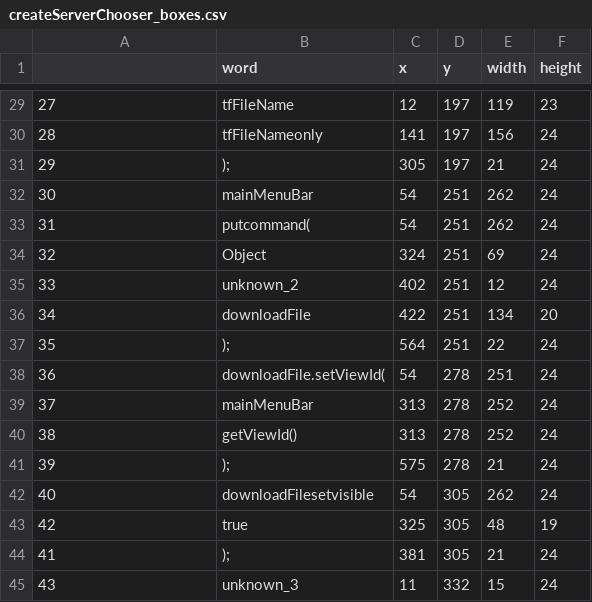
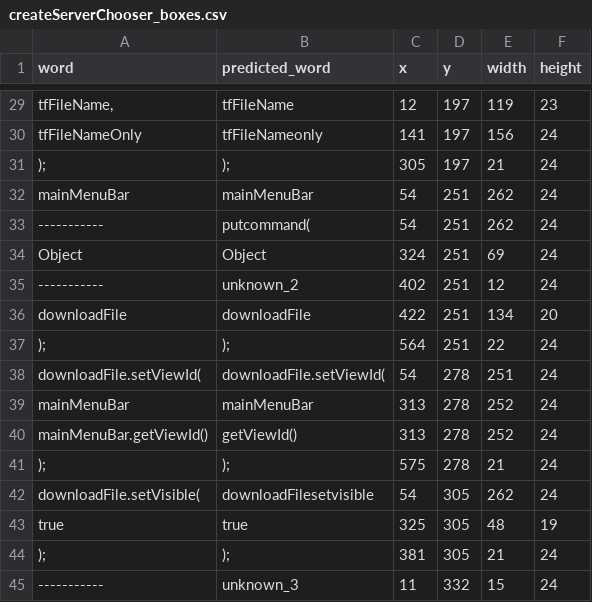
Before and after one commit to largehappygroup/eyetracking_tutorial, a CSV file: word_coordinates/createServerChooser_boxes.csv, drawn as a sheet; only a part is shown, gaps mark what is left out; the diff covers the shown part only.

```diff
--- a/word_coordinates/createServerChooser_boxes.csv
+++ b/word_coordinates/createServerChooser_boxes.csv
@@ -1 +1 @@
-,word,x,y,width,height
+word,predicted_word,x,y,width,height
@@ -29,17 +29,17 @@
-27,tfFileName,12,197,119,23
-28,tfFileNameonly,141,197,156,24
-29,);,305,197,21,24
-30,mainMenuBar,54,251,262,24
-31,putcommand(,54,251,262,24
-32,Object,324,251,69,24
-33,unknown_2,402,251,12,24
-34,downloadFile,422,251,134,20
-35,);,564,251,22,24
-36,downloadFile.setViewId(,54,278,251,24
-37,mainMenuBar,313,278,252,24
-38,getViewId(),313,278,252,24
-39,);,575,278,21,24
-40,downloadFilesetvisible,54,305,262,24
-42,true,325,305,48,19
-41,);,381,305,21,24
-43,unknown_3,11,332,15,24
+"tfFileName,",tfFileName,12,197,119,23
+tfFileNameOnly,tfFileNameonly,141,197,156,24
+);,);,305,197,21,24
+mainMenuBar,mainMenuBar,54,251,262,24
+-----------,putcommand(,54,251,262,24
+Object,Object,324,251,69,24
+-----------,unknown_2,402,251,12,24
+downloadFile,downloadFile,422,251,134,20
+);,);,564,251,22,24
+downloadFile.setViewId(,downloadFile.setViewId(,54,278,251,24
+mainMenuBar,mainMenuBar,313,278,252,24
+mainMenuBar.getViewId(),getViewId(),313,278,252,24
+);,);,575,278,21,24
+downloadFile.setVisible(,downloadFilesetvisible,54,305,262,24
+true,true,325,305,48,19
+);,);,381,305,21,24
+-----------,unknown_3,11,332,15,24
```
Also changed, not shown: 27 edited cells elsewhere in this file, 3 other files.
